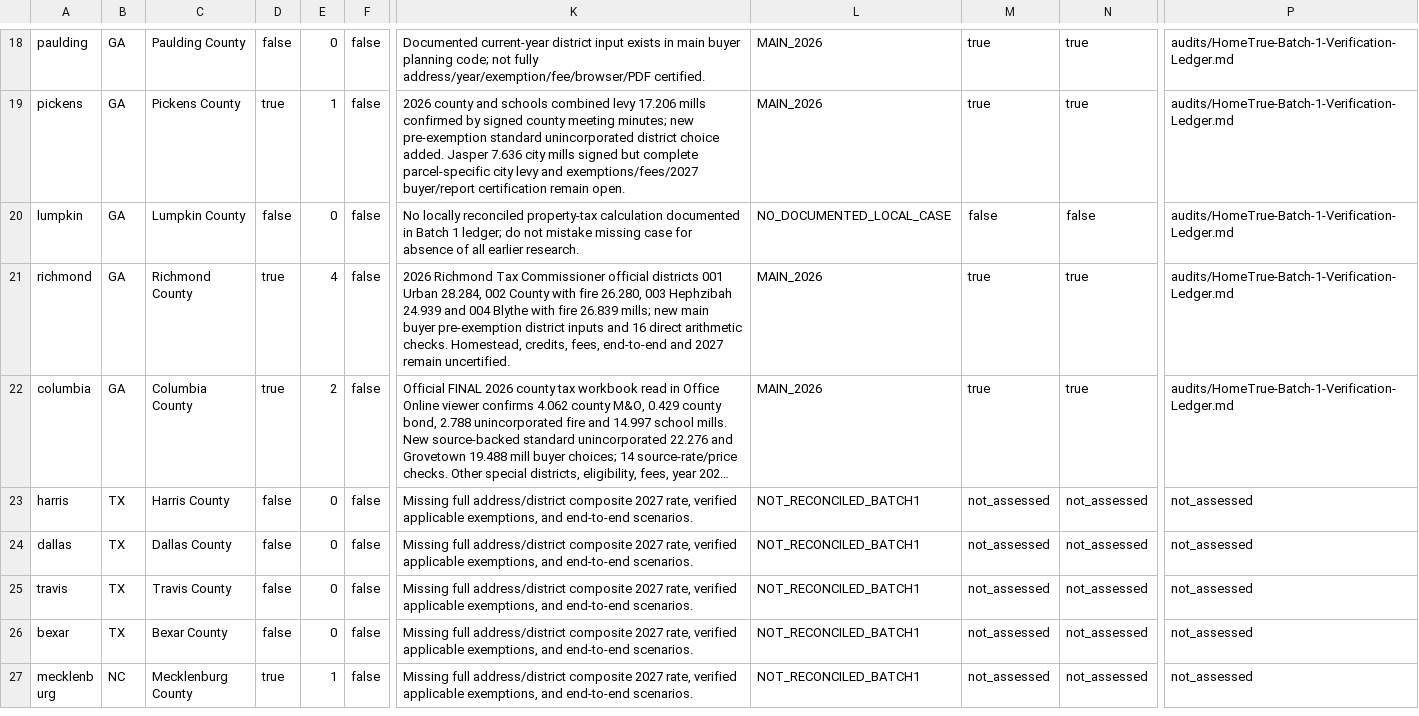
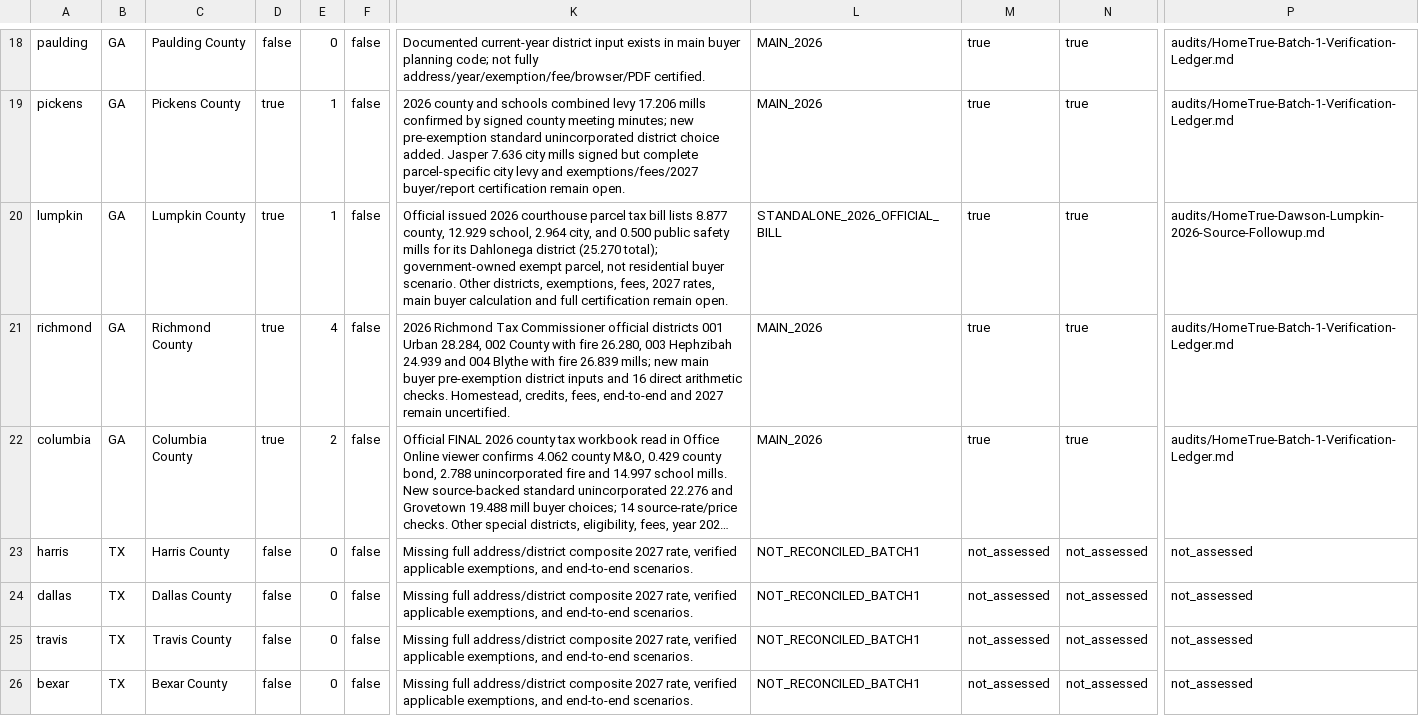
Before and after one commit to A2SystemsArchitecture/Mortgage-Analysis-Platform-Litmus-Test, a CSV file: audits/HomeTrue-2027-launch-verification-gates.csv, drawn as a sheet; only a part is shown, gaps mark what is left out; the shorter side is filled out with more unchanged rows; long unchanged cells end in …; the diff names each change by its address in the sheet, - before the commit and + after, or states it on an @@ line.

Commit message:
Reconcile Lumpkin official 2026 bill evidence in 124-market release gate without certifying

```diff
--- a/audits/HomeTrue-2027-launch-verification-gates.csv
+++ b/audits/HomeTrue-2027-launch-verification-gates.csv
-D20: false
+D20: true
-E20: 0
+E20: 1
-K20: No locally reconciled property-tax calculation documented in Batch 1 ledger; do not mistake missing case for absence of all earlier research.
+K20: Official issued 2026 courthouse parcel tax bill lists 8.877 county, 12.929 school, 2.964 city, and 0.500 public safety mills for its Dahlonega district (25.270 total); government-owned exempt parcel, not residential buyer scenario. Other districts, exemptions, fees, 2027 rates, main buyer calculation and full certification remain open.
-L20: NO_DOCUMENTED_LOCAL_CASE
+L20: STANDALONE_2026_OFFICIAL_BILL
-M20: false
+M20: true
-N20: false
+N20: true
-P20: audits/HomeTrue-Batch-1-Verification-Ledger.md
+P20: audits/HomeTrue-Dawson-Lumpkin-2026-Source-Followup.md
```
